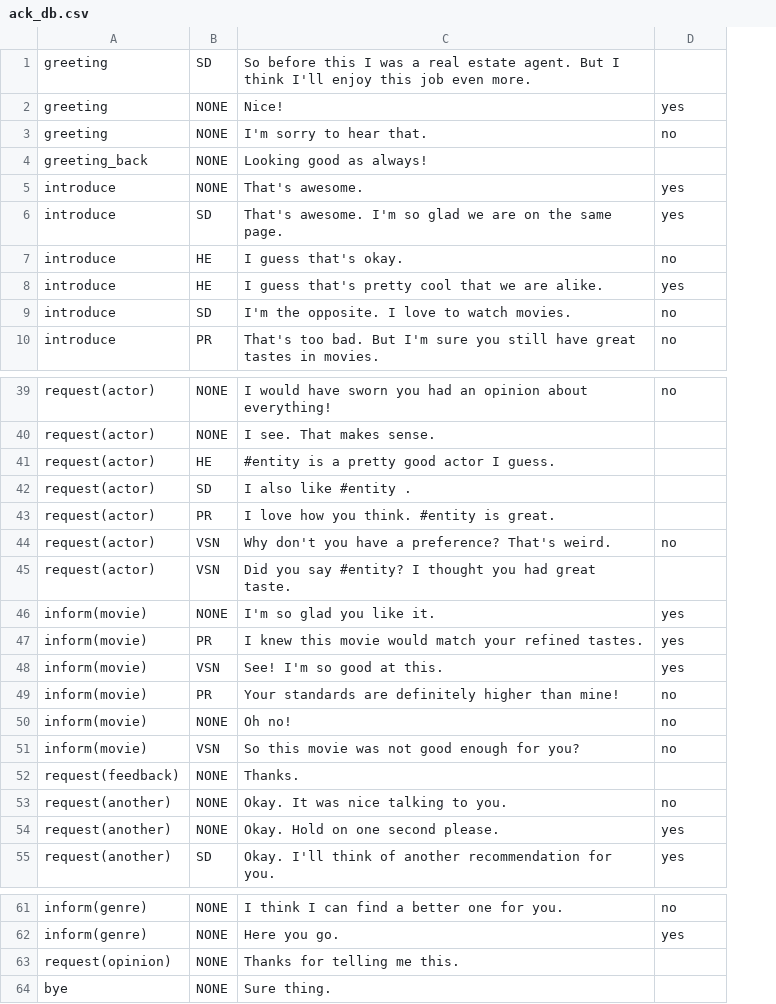
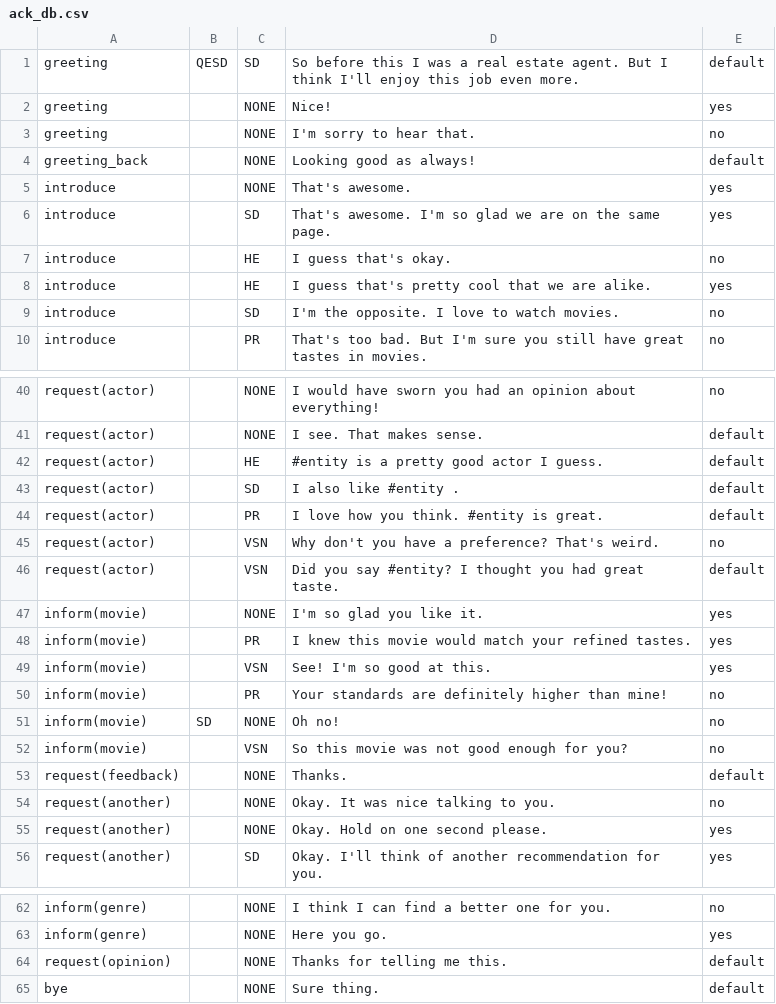
Before and after one commit to UofGSocialRobotics/Conversational-Agent, a CSV file: resources/nlg/ack_db.csv, drawn as a sheet; only a part is shown, gaps mark what is left out; addresses are those after the commit; the diff covers the shown part only; the diff names each change by its address in the sheet, - before the commit and + after, or states it on an @@ line.

```diff
--- a/resources/nlg/ack_db.csv
+++ b/resources/nlg/ack_db.csv
+column B, row 1: QESD; row 51: SD
-E1: (empty)
+E1: default
-E4: (empty)
+E4: default
-E41:E44: (empty)
+E41:E44: default
-E46: (empty)
+E46: default
-E53: (empty)
+E53: default
-E64:E65: (empty)
+E64:E65: default
```
Also changed, not shown: 1 added row and 22 edited cells elsewhere in this file, resources/nlg/sentence_db.csv, 5 other files.
